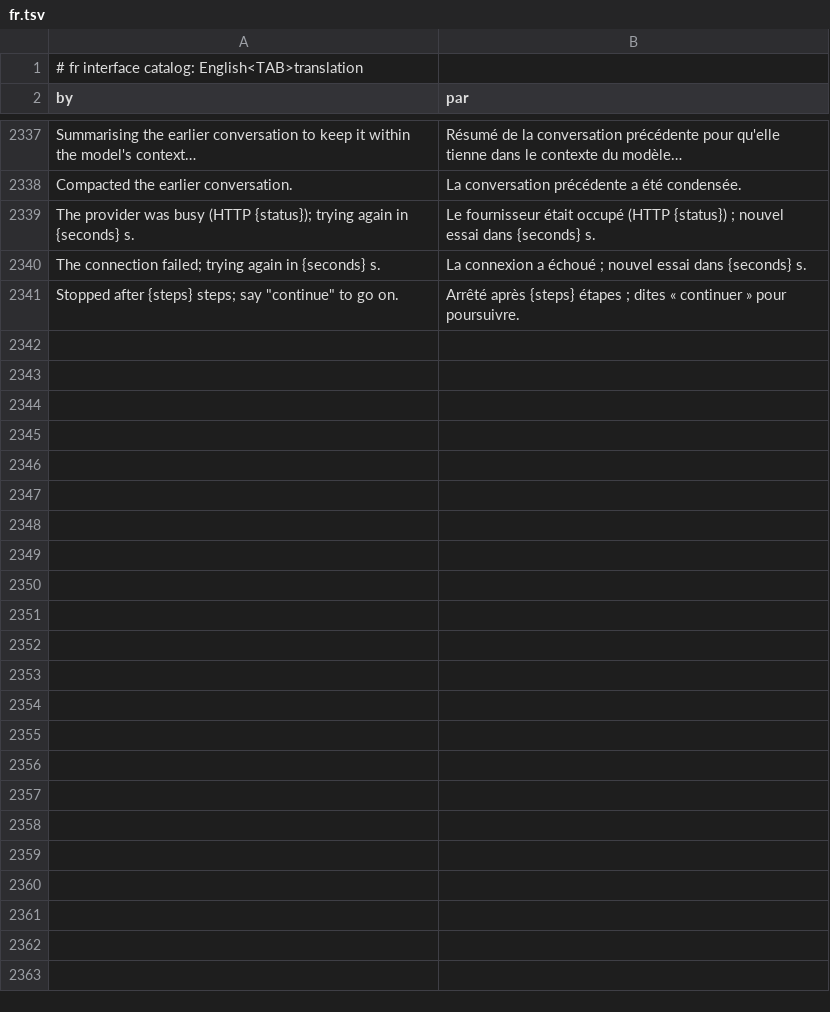
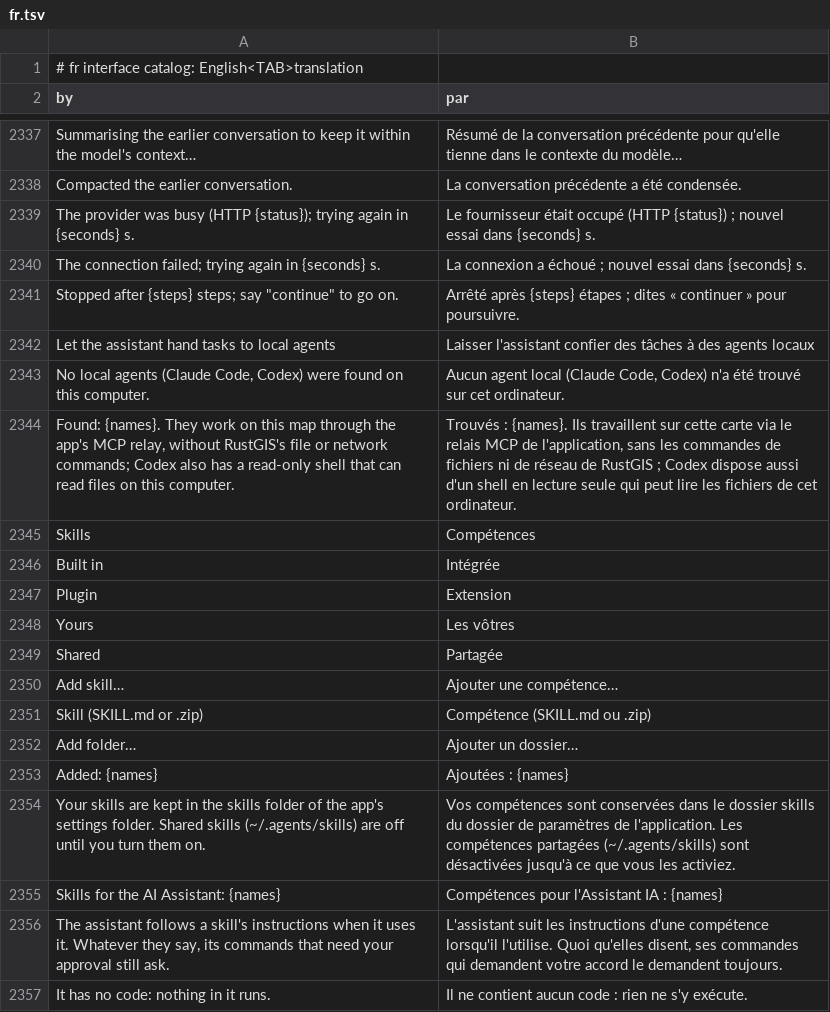
Before and after one commit to gpt-cmdr/RustGIS, a TSV file: crates/ui-egui/src/i18n/fr.tsv, drawn as a sheet; only a part is shown, gaps mark what is left out; the diff names each change by its address in the sheet, - before the commit and + after, or states it on an @@ line.

```diff
--- a/crates/ui-egui/src/i18n/fr.tsv
+++ b/crates/ui-egui/src/i18n/fr.tsv
+row 2342: Let the assistant hand tasks to local agents | Laisser l'assistant confier des tâches à des agents locaux
+row 2343: No local agents (Claude Code, Codex) were found on this computer. | Aucun agent local (Claude Code, Codex) n'a été trouvé sur cet ordinateur.
+row 2344: Found: {names}. They work on this map through the app's MCP relay, without RustGIS's file or network commands; Codex also has a read-only shell that can read files on this computer. | Trouvés : {names}. Ils travaillent sur cette carte via le relais MCP de l'application, sans les commandes de fichiers ni de réseau de RustGIS ; Codex dispose aussi d'un shell en lecture seule qui peut lire les fichiers de cet ordinateur.
+row 2345: Skills | Compétences
+row 2346: Built in | Intégrée
+row 2347: Plugin | Extension
+row 2348: Yours | Les vôtres
+row 2349: Shared | Partagée
+row 2350: Add skill… | Ajouter une compétence…
+row 2351: Skill (SKILL.md or .zip) | Compétence (SKILL.md ou .zip)
+row 2352: Add folder… | Ajouter un dossier…
+row 2353: Added: {names} | Ajoutées : {names}
+row 2354: Your skills are kept in the skills folder of the app's settings folder. Shared skills (~/.agents/skills) are off until you turn them on. | Vos compétences sont conservées dans le dossier skills du dossier de paramètres de l'application. Les compétences partagées (~/.agents/skills) sont désactivées jusqu'à ce que vous les activiez.
+row 2355: Skills for the AI Assistant: {names} | Compétences pour l'Assistant IA : {names}
+row 2356: The assistant follows a skill's instructions when it uses it. Whatever they say, its commands that need your approval still ask. | L'assistant suit les instructions d'une compétence lorsqu'il l'utilise. Quoi qu'elles disent, ses commandes qui demandent votre accord le demandent toujours.
+row 2357: It has no code: nothing in it runs. | Il ne contient aucun code : rien ne s'y exécute.
```
Also changed, not shown: crates/ui-egui/src/i18n/az.tsv, crates/ui-egui/src/i18n/ja.tsv, 30 other files.
